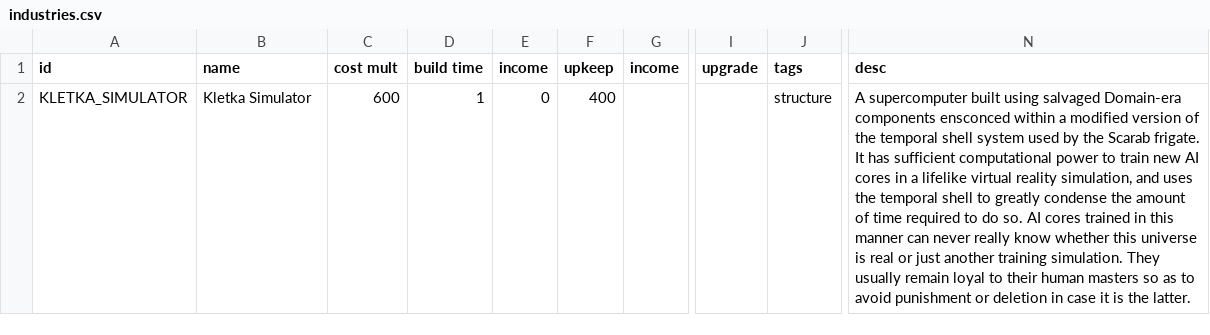
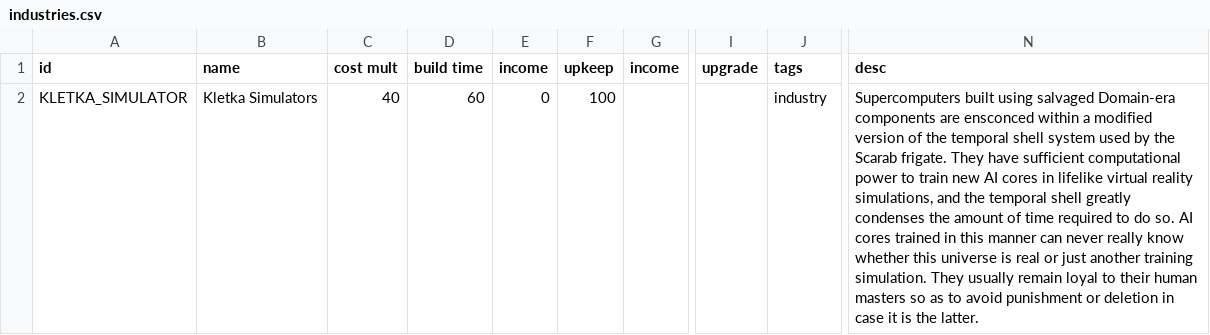
Before and after one commit to boggled-starsector/boggled_ai, a CSV file: Boggled AI Core Production/data/campaign/industries.csv, drawn as a sheet; only a part is shown, gaps mark what is left out; the diff names each change by its address in the sheet, - before the commit and + after, or states it on an @@ line.

```diff
--- a/Boggled AI Core Production/data/campaign/industries.csv
+++ b/Boggled AI Core Production/data/campaign/industries.csv
-B2 (name): Kletka Simulator
+B2 (name): Kletka Simulators
-C2 (cost mult): 600
+C2 (cost mult): 40
-D2 (build time): 1
+D2 (build time): 60
-F2 (upkeep): 400
+F2 (upkeep): 100
-J2 (tags): structure
+J2 (tags): industry
-N2 (desc): A supercomputer built using salvaged Domain-era components ensconced within a modified version of the temporal shell system used by the Scarab frigate. It has sufficient computational power to train new AI cores in a lifelike virtual reality simulation, and uses the temporal shell to greatly condense the amount…
+N2 (desc): Supercomputers built using salvaged Domain-era components are ensconced within a modified version of the temporal shell system used by the Scarab frigate. They have sufficient computational power to train new AI cores in lifelike virtual reality simulations, and the temporal shell greatly condenses the amount…
```
Also changed, not shown: 4 other files.
